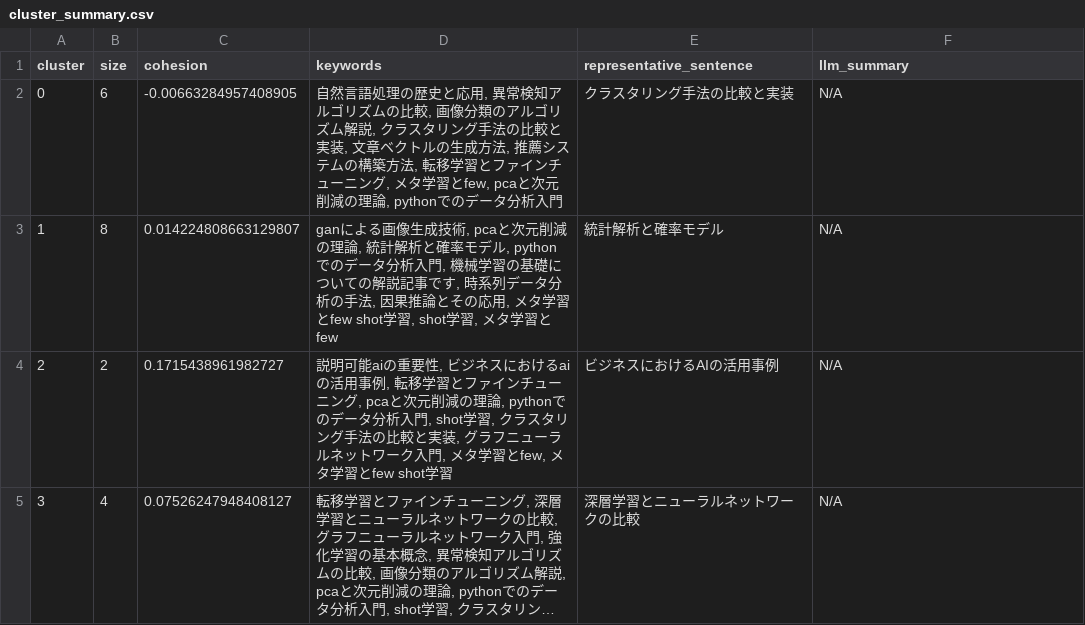
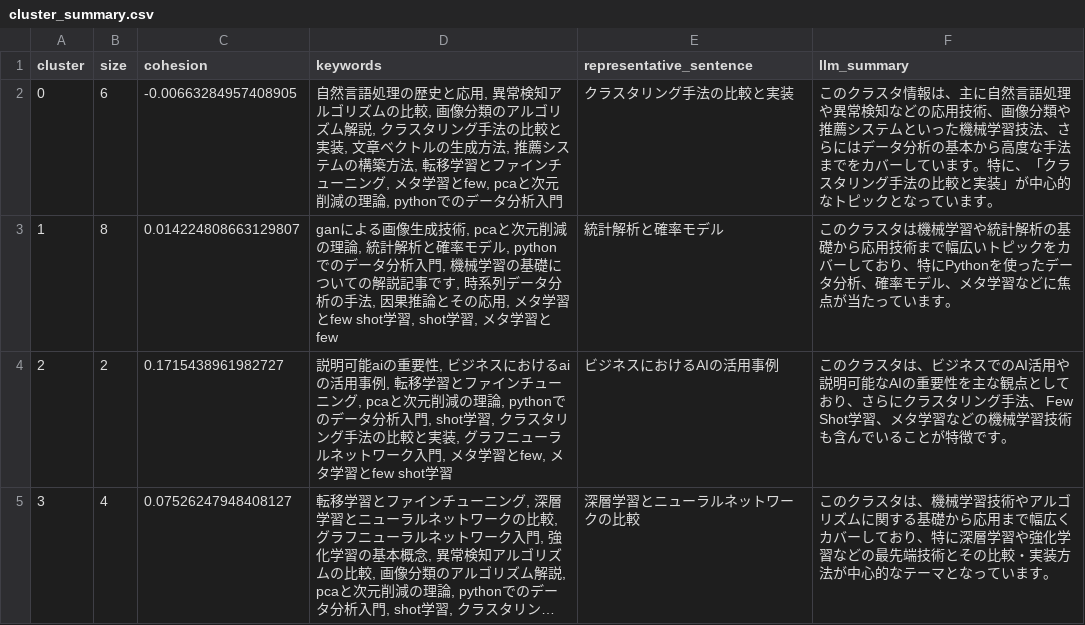
Before and after one commit to Mr-Kondo/MECE_Refineder, a CSV file: mece_output/cluster_summary.csv, drawn as a sheet; long unchanged cells end in …; the diff names each change by its address in the sheet, - before the commit and + after, or states it on an @@ line.

```diff
--- a/mece_output/cluster_summary.csv
+++ b/mece_output/cluster_summary.csv
-F2 (llm_summary): N/A
+F2 (llm_summary): このクラスタ情報は、主に自然言語処理や異常検知などの応用技術、画像分類や推薦システムといった機械学習技法、さらにはデータ分析の基本から高度な手法までをカバーしています。特に、「クラスタリング手法の比較と実装」が中心的なトピックとなっています。
-F3 (llm_summary): N/A
+F3 (llm_summary): このクラスタは機械学習や統計解析の基礎から応用技術まで幅広いトピックをカバーしており、特にPythonを使ったデータ分析、確率モデル、メタ学習などに焦点が当たっています。
-F4 (llm_summary): N/A
+F4 (llm_summary): このクラスタは、ビジネスでのAI活用や説明可能なAIの重要性を主な観点としており、さらにクラスタリング手法、 Few Shot学習、メタ学習などの機械学習技術も含んでいることが特徴です。
-F5 (llm_summary): N/A
+F5 (llm_summary): このクラスタは、機械学習技術やアルゴリズムに関する基礎から応用まで幅広くカバーしており、特に深層学習や強化学習などの最先端技術とその比較・実装方法が中心的なテーマとなっています。
```
Also changed, not shown: 4 other files.
